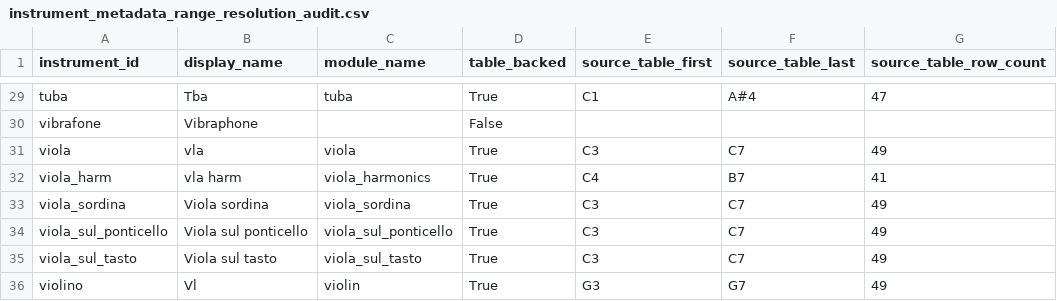
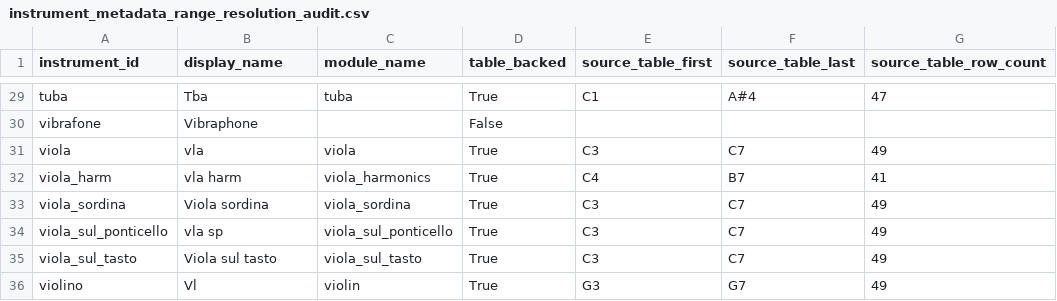
Before and after one commit to LuisMRaimundo/Textural_Density, a CSV file: reports/instrument_metadata_range_resolution_audit.csv, drawn as a sheet; only a part is shown, gaps mark what is left out; the diff names each change by its address in the sheet, - before the commit and + after, or states it on an @@ line.

```diff
--- a/reports/instrument_metadata_range_resolution_audit.csv
+++ b/reports/instrument_metadata_range_resolution_audit.csv
-B34 (display_name): Viola sul ponticello
+B34 (display_name): vla sp
```
Also changed, not shown: 9 other files.
